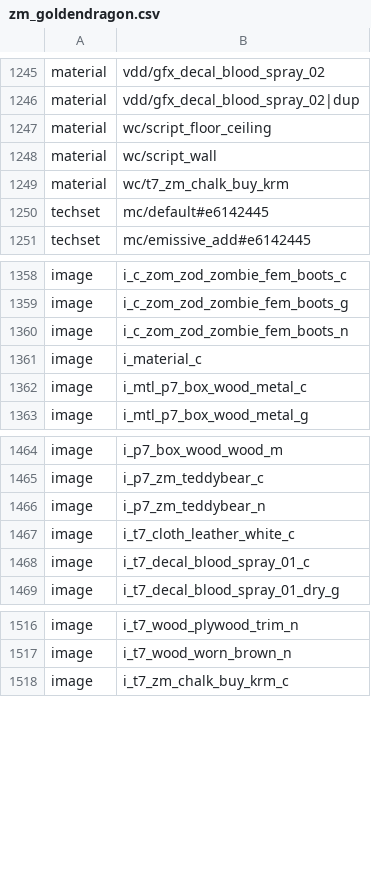
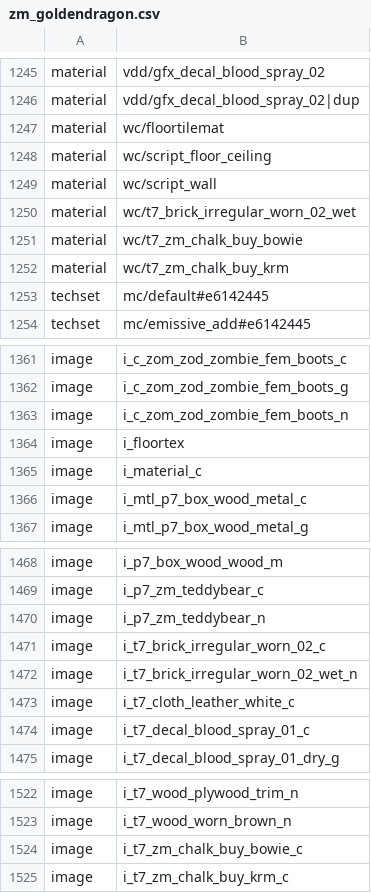
Before and after one commit to phillipsalbright/gdzombies, a CSV file: usermaps/zm_goldendragon/zone_source/all/assetlist/zm_goldendragon.csv, drawn as a sheet; only a part is shown, gaps mark what is left out.

```diff
--- a/usermaps/zm_goldendragon/zone_source/all/assetlist/zm_goldendragon.csv
+++ b/usermaps/zm_goldendragon/zone_source/all/assetlist/zm_goldendragon.csv
@@ -1246,4 +1246,7 @@ material,vdd/gfx_decal_blood_spray_02
 material,vdd/gfx_decal_blood_spray_02|dup
+material,wc/floortilemat
 material,wc/script_floor_ceiling
 material,wc/script_wall
+material,wc/t7_brick_irregular_worn_02_wet
+material,wc/t7_zm_chalk_buy_bowie
 material,wc/t7_zm_chalk_buy_krm
@@ -1360,2 +1363,3 @@ image,i_c_zom_zod_zombie_fem_boots_g
 image,i_c_zom_zod_zombie_fem_boots_n
+image,i_floortex
 image,i_material_c
@@ -1466,2 +1470,4 @@ image,i_p7_zm_teddybear_c
 image,i_p7_zm_teddybear_n
+image,i_t7_brick_irregular_worn_02_c
+image,i_t7_brick_irregular_worn_02_wet_n
 image,i_t7_cloth_leather_white_c
@@ -1517,2 +1523,3 @@ image,i_t7_wood_plywood_trim_n
 image,i_t7_wood_worn_brown_n
+image,i_t7_zm_chalk_buy_bowie_c
 image,i_t7_zm_chalk_buy_krm_c
```
Also changed, not shown: usermaps/zm_goldendragon/zone_source/all/assetinfo/zm_goldendragon.csv, usermaps/zm_goldendragon/zone_source/all/assetinfo/zm_goldendragon_poolinfo.csv, 9 other files.
